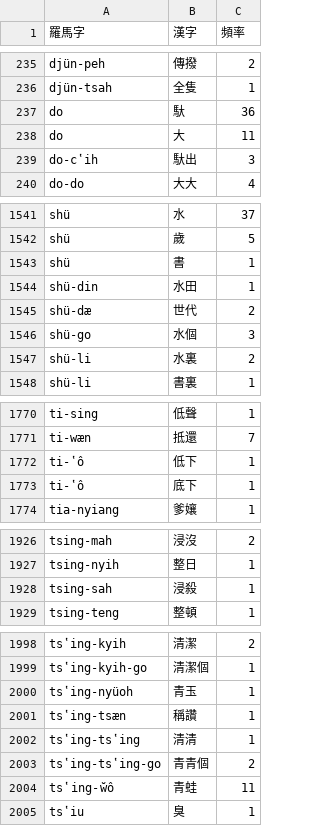
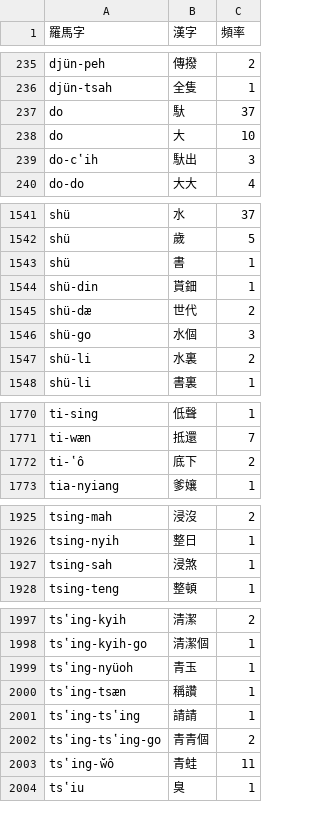
Before and after one commit to shinzoqchiuq/books-in-wu-romanization, a TSV file: cʽih-yiæ-gyih-kyi-1899/出埃及記-詞.tsv, drawn as a sheet; only a part is shown, gaps mark what is left out.

```diff
--- a/cʽih-yiæ-gyih-kyi-1899/出埃及記-詞.tsv
+++ b/cʽih-yiæ-gyih-kyi-1899/出埃及記-詞.tsv
@@ -236,4 +236,4 @@ djün-peh	傳撥	2
 djün-tsah	全隻	1
-do	馱	36
-do	大	11
+do	馱	37
+do	大	10
 do-cʽih	馱出	3
@@ -1543,3 +1543,3 @@ shü	歲	5
 shü	書	1
-shü-din	水田	1
+shü-din	貰鈿	1
 shü-dæ	世代	2
@@ -1771,4 +1771,3 @@ ti-sing	低聲	1
 ti-wæn	抵還	7
-ti-ʽô	低下	1
-ti-ʽô	底下	1
+ti-ʽô	底下	2
 tia-nyiang	爹孃	1
@@ -1927,3 +1926,3 @@ tsing-mah	浸沒	2
 tsing-nyih	整日	1
-tsing-sah	浸殺	1
+tsing-sah	浸煞	1
 tsing-teng	整頓	1
@@ -2001,3 +2000,3 @@ tsʽing-nyüoh	青玉	1
 tsʽing-tsæn	稱讚	1
-tsʽing-tsʽing	清清	1
+tsʽing-tsʽing	請請	1
 tsʽing-tsʽing-go	青青個	2
```
Also changed, not shown: cʽih-yiæ-gyih-kyi-1899/出埃及記-字.tsv, sing-iah-shü-1868/新約書-字.tsv, 10 other files.
